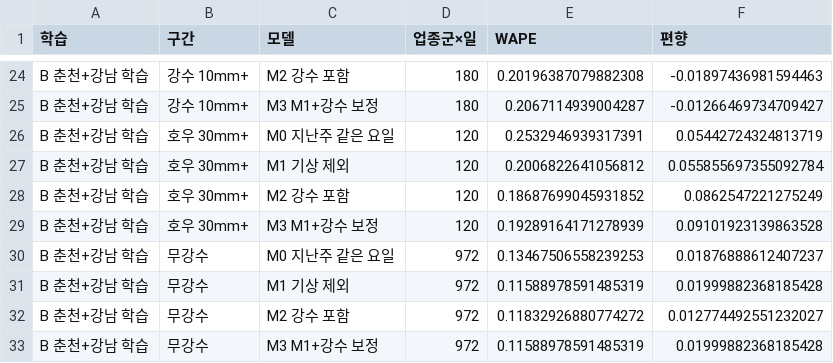
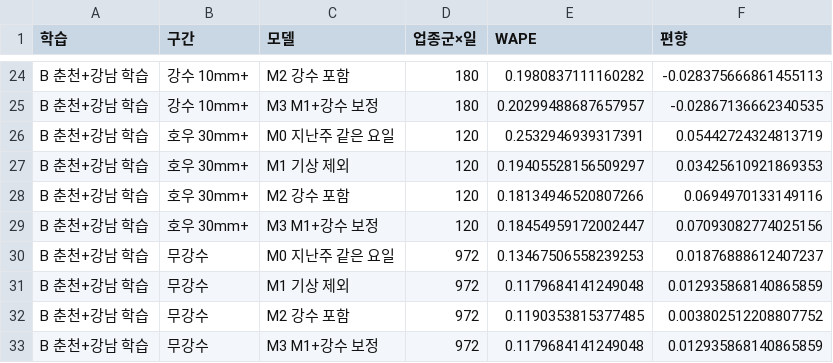
Before and after one commit to cite2denfert/Big_contest, a CSV file: outputs/chuncheon_model/timecv_performance.csv, drawn as a sheet; only a part is shown, gaps mark what is left out; the diff covers the shown part only; the diff names each change by its address in the sheet, - before the commit and + after, or states it on an @@ line.

```diff
--- a/outputs/chuncheon_model/timecv_performance.csv
+++ b/outputs/chuncheon_model/timecv_performance.csv
-E24 (WAPE): 0.20196387079882308
+E24 (WAPE): 0.1980837111160282
-F24 (편향): -0.01897436981594463
+F24 (편향): -0.028375666861455113
-E25 (WAPE): 0.2067114939004287
+E25 (WAPE): 0.20299488687657957
-F25 (편향): -0.01266469734709427
+F25 (편향): -0.02867136662340535
-E27 (WAPE): 0.2006822641056812
+E27 (WAPE): 0.19405528156509297
-F27 (편향): 0.055855697355092784
+F27 (편향): 0.03425610921869353
-E28 (WAPE): 0.18687699045931852
+E28 (WAPE): 0.18134946520807266
-F28 (편향): 0.0862547221275249
+F28 (편향): 0.0694970133149116
-E29 (WAPE): 0.19289164171278939
+E29 (WAPE): 0.18454959172002447
-F29 (편향): 0.09101923139863528
+F29 (편향): 0.07093082774025156
-E31 (WAPE): 0.11588978591485319
+E31 (WAPE): 0.1179684141249048
-F31 (편향): 0.01999882368185428
+F31 (편향): 0.012935868140865859
-E32 (WAPE): 0.11832926880774272
+E32 (WAPE): 0.1190353815377485
-F32 (편향): 0.012774492551232027
+F32 (편향): 0.003802512208807752
-E33 (WAPE): 0.11588978591485319
+E33 (WAPE): 0.1179684141249048
-F33 (편향): 0.01999882368185428
+F33 (편향): 0.012935868140865859
```
Also changed, not shown: 32 edited cells elsewhere in this file, outputs/chuncheon_hybrid/damage_vs_shortfall.csv, outputs/chuncheon_hybrid/group_damage_rain10.csv, 15 other files.
